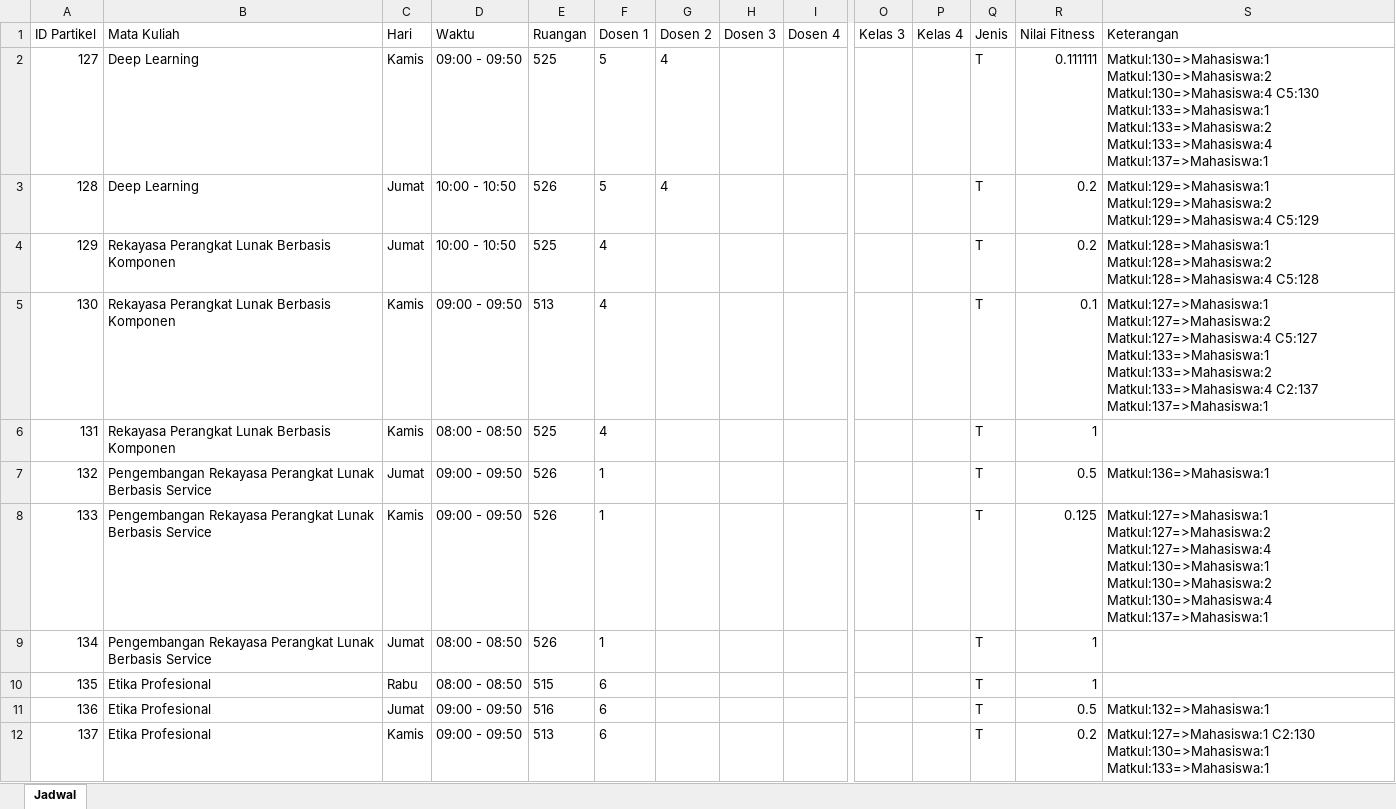
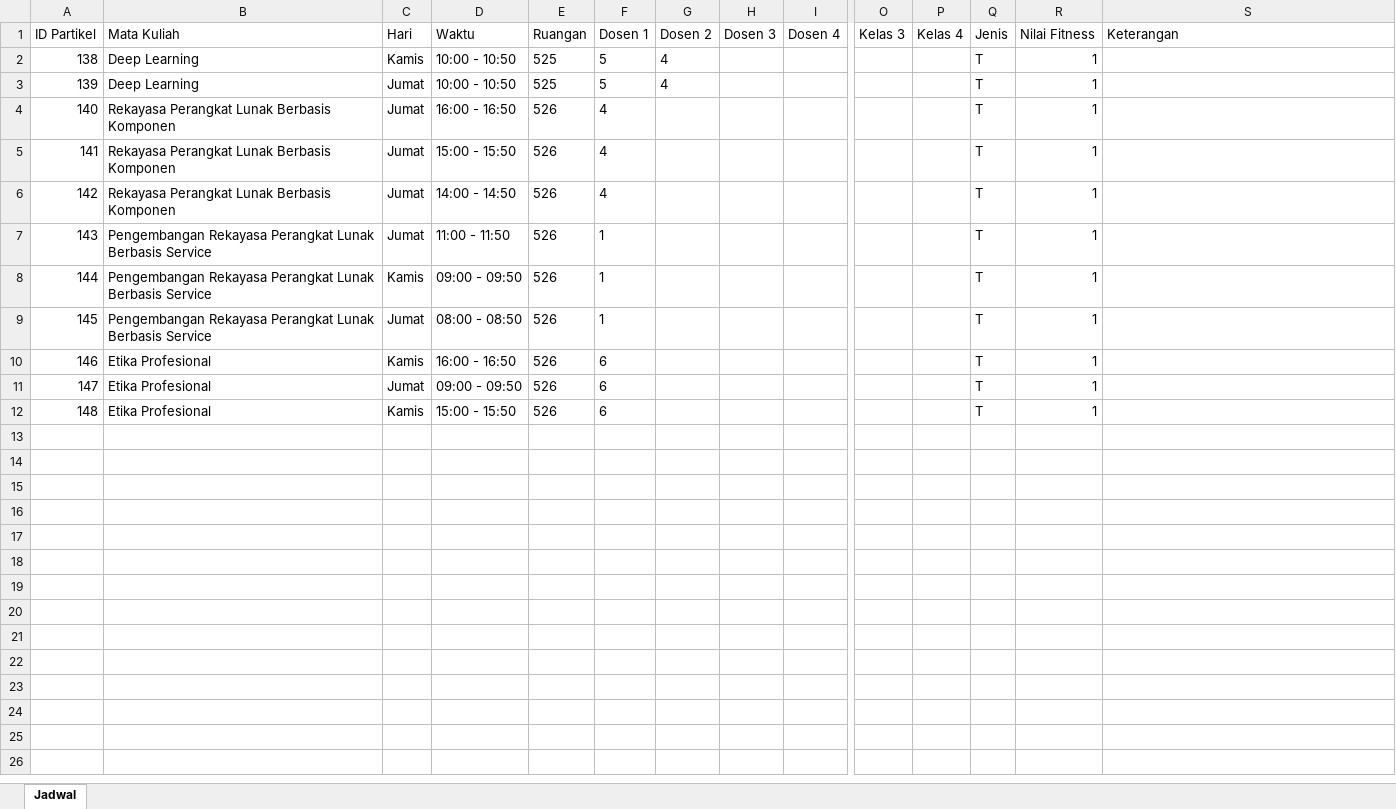
Before and after one commit to HendroPrabowo/PSOM-_Scheduling_Timetabling, an Excel workbook: myExcel.xlsx, sheet Jadwal, drawn as a sheet; only a part is shown, gaps mark what is left out; values as stored, in another font and other column widths than the file's, no borders; removed rows and columns are numbered as before the commit, all else as after; rows hold the shown columns only; the diff names each change by its address in the sheet, - before the commit and + after, or states it on an @@ line.

Commit message:
fungsi ubah jadwal

```diff
--- a/myExcel.xlsx (sheet Jadwal)
+++ b/myExcel.xlsx (sheet Jadwal)
-A2 (ID Partikel): 127
+A2 (ID Partikel): 138
-D2 (Waktu): 09:00 - 09:50
+D2 (Waktu): 10:00 - 10:50
-R2 (Nilai Fitness): 0.111111
+R2 (Nilai Fitness): 1
-S2 (Keterangan): Matkul:130=>Mahasiswa:1 Matkul:130=>Mahasiswa:2 Matkul:130=>Mahasiswa:4 C5:130 Matkul:133=>Mahasiswa:1 Matkul:133=>Mahasiswa:2 Matkul:133=>Mahasiswa:4 Matkul:137=>Mahasiswa:1
+S2 (Keterangan): (empty)
-A3 (ID Partikel): 128
+A3 (ID Partikel): 139
-E3 (Ruangan): 526
+E3 (Ruangan): 525
-R3:R4 (Nilai Fitness): 0.2
+R3:R4 (Nilai Fitness): 1
-S3 (Keterangan): Matkul:129=>Mahasiswa:1 Matkul:129=>Mahasiswa:2 Matkul:129=>Mahasiswa:4 C5:129
+S3 (Keterangan): (empty)
-A4 (ID Partikel): 129
+A4 (ID Partikel): 140
-D4 (Waktu): 10:00 - 10:50
+D4 (Waktu): 16:00 - 16:50
-E4 (Ruangan): 525
+E4 (Ruangan): 526
-S4 (Keterangan): Matkul:128=>Mahasiswa:1 Matkul:128=>Mahasiswa:2 Matkul:128=>Mahasiswa:4 C5:128
+S4 (Keterangan): (empty)
-row 5: 130 | Rekayasa Perangkat Lunak Berbasis Komponen | Kamis | 09:00 - 09:50 | 513 | 4 |  |  |  |  |  | T | 0.1 | Matkul:127=>Mahasiswa:1 Matkul:127=>Mahasiswa:2 Matkul:127=>Mahasiswa:4 C5:127 Matkul:133=>Mahasiswa:1 Matkul:133=>Mahasiswa:2 Matkul:133=>Mahasiswa:4 C2:137 Matkul:137=>Mahasiswa:1
-A5 (ID Partikel): 131
+A5 (ID Partikel): 141
-C5 (Hari): Kamis
+C5 (Hari): Jumat
-D5 (Waktu): 08:00 - 08:50
+D5 (Waktu): 15:00 - 15:50
-E5 (Ruangan): 525
+E5 (Ruangan): 526
+row 6: 142 | Rekayasa Perangkat Lunak Berbasis Komponen | Jumat | 14:00 - 14:50 | 526 | 4 |  |  |  |  |  | T | 1
-A7 (ID Partikel): 132
+A7 (ID Partikel): 143
-D7 (Waktu): 09:00 - 09:50
+D7 (Waktu): 11:00 - 11:50
-R7 (Nilai Fitness): 0.5
+R7 (Nilai Fitness): 1
-S7 (Keterangan): Matkul:136=>Mahasiswa:1
+S7 (Keterangan): (empty)
-A8 (ID Partikel): 133
+A8 (ID Partikel): 144
-R8 (Nilai Fitness): 0.125
+R8 (Nilai Fitness): 1
-S8 (Keterangan): Matkul:127=>Mahasiswa:1 Matkul:127=>Mahasiswa:2 Matkul:127=>Mahasiswa:4 Matkul:130=>Mahasiswa:1 Matkul:130=>Mahasiswa:2 Matkul:130=>Mahasiswa:4 Matkul:137=>Mahasiswa:1
+S8 (Keterangan): (empty)
-A9 (ID Partikel): 134
+A9 (ID Partikel): 145
-A10 (ID Partikel): 135
+A10 (ID Partikel): 146
-C10 (Hari): Rabu
+C10 (Hari): Kamis
-D10 (Waktu): 08:00 - 08:50
+D10 (Waktu): 16:00 - 16:50
-E10 (Ruangan): 515
+E10 (Ruangan): 526
-A11 (ID Partikel): 136
+A11 (ID Partikel): 147
-E11 (Ruangan): 516
+E11 (Ruangan): 526
-R11 (Nilai Fitness): 0.5
+R11 (Nilai Fitness): 1
-S11 (Keterangan): Matkul:132=>Mahasiswa:1
+S11 (Keterangan): (empty)
-row 12: 137 | Etika Profesional | Kamis | 09:00 - 09:50 | 513 | 6 |  |  |  |  |  | T | 0.2 | Matkul:127=>Mahasiswa:1 C2:130 Matkul:130=>Mahasiswa:1 Matkul:133=>Mahasiswa:1
+row 12: 148 | Etika Profesional | Kamis | 15:00 - 15:50 | 526 | 6 |  |  |  |  |  | T | 1
```
Also changed, not shown: 2 other files.
